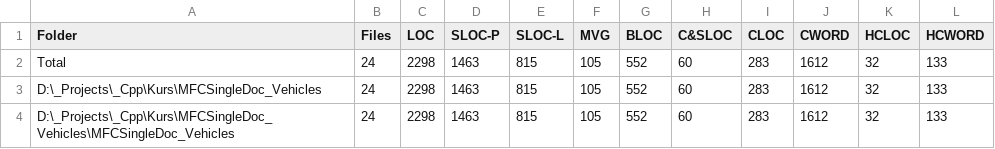
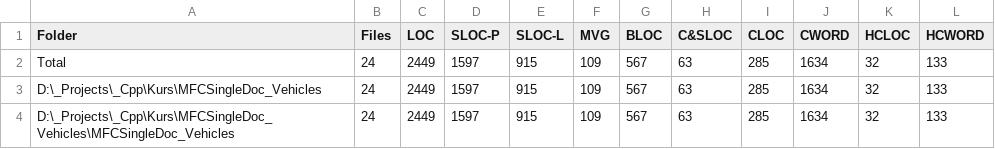
Before and after one commit to BrayanKhosravian/MFCSingleDoc_Vehicles, a CSV file: LocMetricsFolders.csv, drawn as a sheet.

```diff
--- a/LocMetricsFolders.csv
+++ b/LocMetricsFolders.csv
@@ -1,4 +1,4 @@
 Folder,Files,LOC,SLOC-P,SLOC-L,MVG,BLOC,C&SLOC,CLOC,CWORD,HCLOC,HCWORD
-Total,24,2298,1463,815,105,552,60,283,1612,32,133
-D:\_Projects\_Cpp\Kurs\MFCSingleDoc_Vehicles,24,2298,1463,815,105,552,60,283,1612,32,133
-D:\_Projects\_Cpp\Kurs\MFCSingleDoc_Vehicles\MFCSingleDoc_Vehicles,24,2298,1463,815,105,552,60,283,1612,32,133
+Total,24,2449,1597,915,109,567,63,285,1634,32,133
+D:\_Projects\_Cpp\Kurs\MFCSingleDoc_Vehicles,24,2449,1597,915,109,567,63,285,1634,32,133
+D:\_Projects\_Cpp\Kurs\MFCSingleDoc_Vehicles\MFCSingleDoc_Vehicles,24,2449,1597,915,109,567,63,285,1634,32,133
```
Also changed, not shown: LocMetricsCommentWords.csv, LocMetricsFiles.csv, 12 other files.
